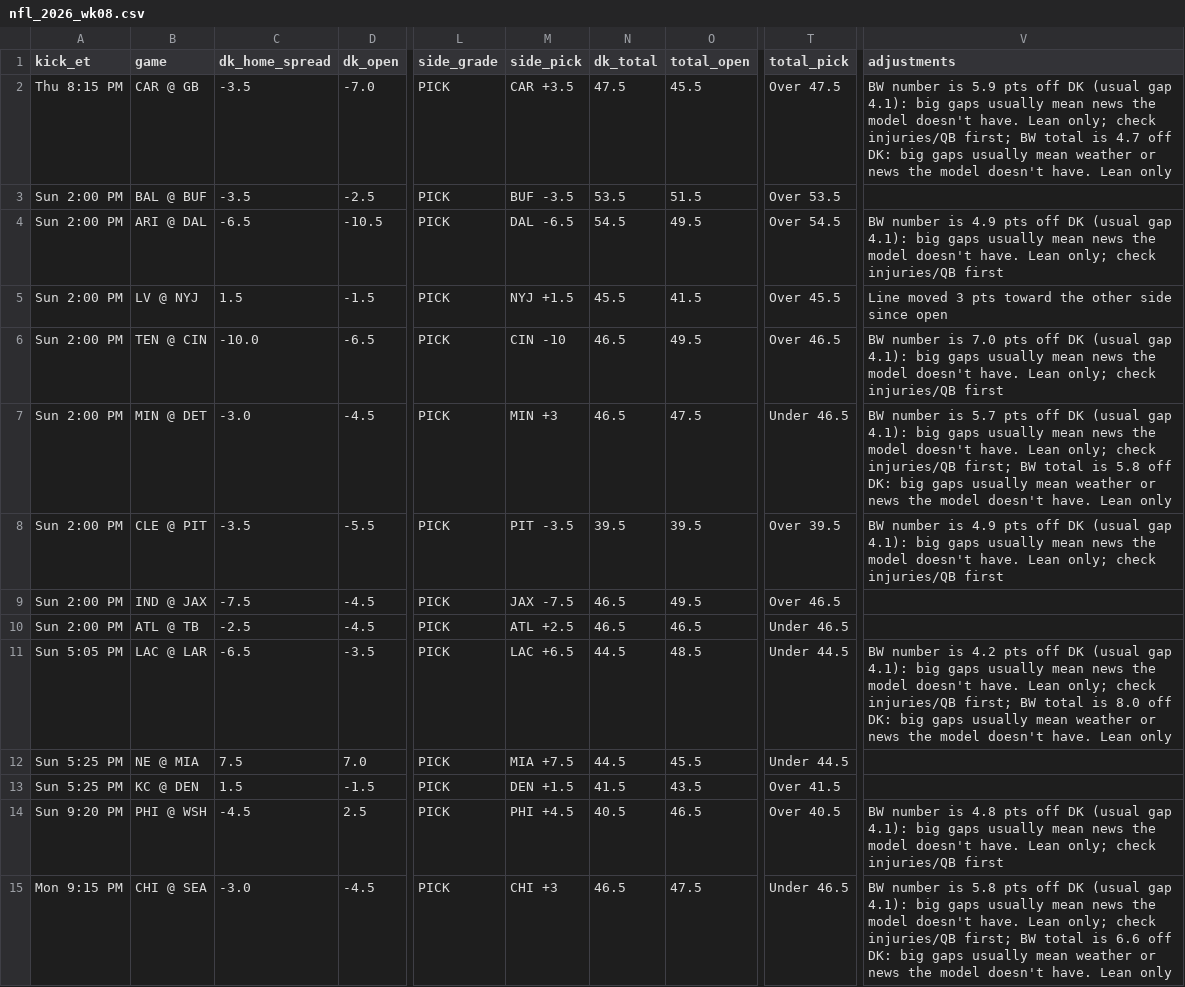
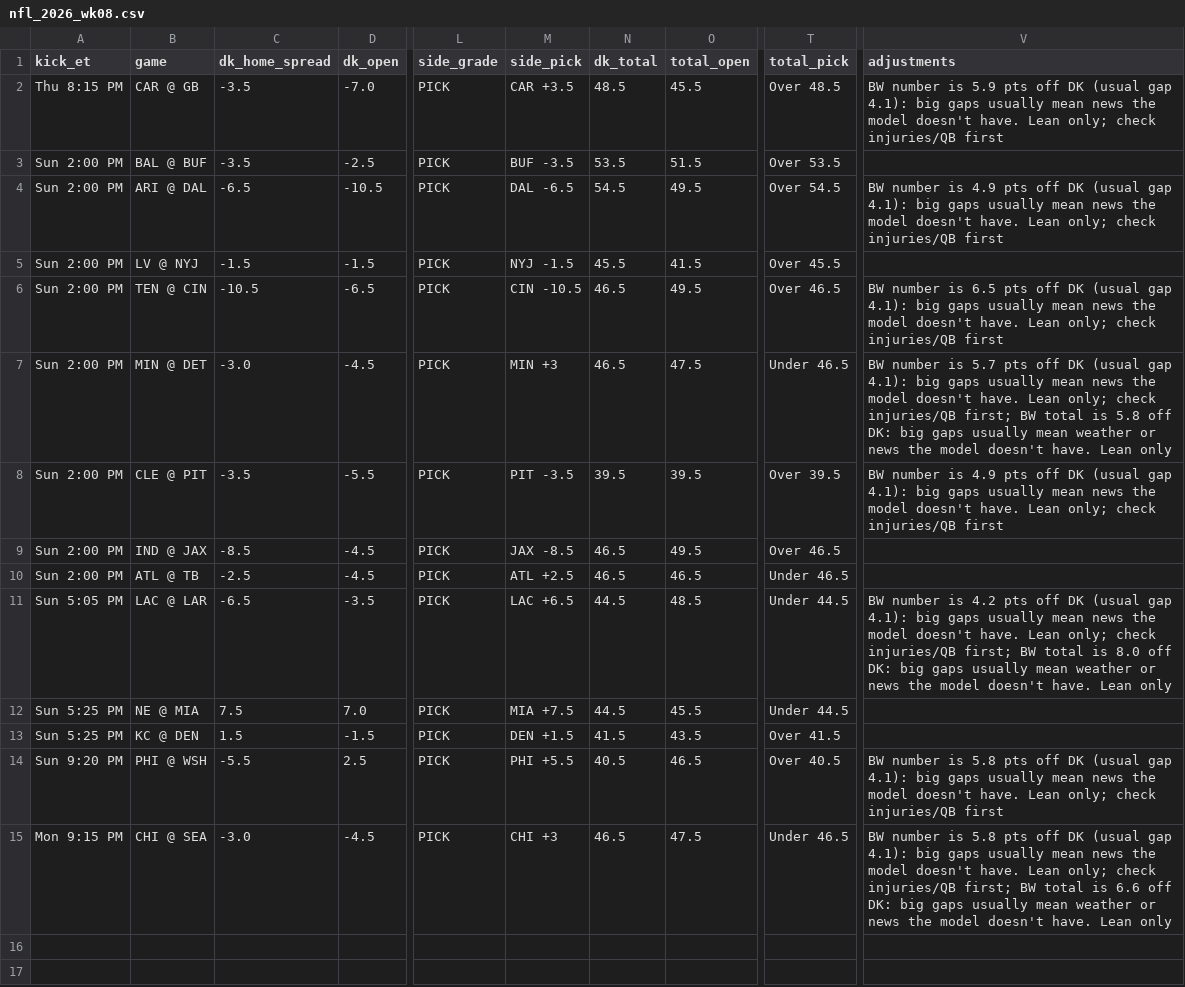
Before and after one commit to tdfarrell/betting-research, a CSV file: data/boards/nfl_2026_wk08.csv, drawn as a sheet; only a part is shown, gaps mark what is left out; the diff names each change by its address in the sheet, - before the commit and + after, or states it on an @@ line.

```diff
--- a/data/boards/nfl_2026_wk08.csv
+++ b/data/boards/nfl_2026_wk08.csv
-N2 (dk_total): 47.5
+N2 (dk_total): 48.5
-T2 (total_pick): Over 47.5
+T2 (total_pick): Over 48.5
-V2 (adjustments): …check injuries/QB first; BW total is 4.7 off DK: big gaps usually mean weather or news the model doesn't have. Lean only
+V2 (adjustments): …check injuries/QB first
-C5 (dk_home_spread): 1.5
+C5 (dk_home_spread): -1.5
-M5 (side_pick): NYJ +1.5
+M5 (side_pick): NYJ -1.5
-V5 (adjustments): Line moved 3 pts toward the other side since open
+V5 (adjustments): (empty)
-C6 (dk_home_spread): -10.0
+C6 (dk_home_spread): -10.5
-M6 (side_pick): CIN -10
+M6 (side_pick): CIN -10.5
-V6 (adjustments): …number is 7.0 pts off…
+V6 (adjustments): …number is 6.5 pts off…
-C9 (dk_home_spread): -7.5
+C9 (dk_home_spread): -8.5
-M9 (side_pick): JAX -7.5
+M9 (side_pick): JAX -8.5
-C14 (dk_home_spread): -4.5
+C14 (dk_home_spread): -5.5
-M14 (side_pick): PHI +4.5
+M14 (side_pick): PHI +5.5
-V14 (adjustments): …number is 4.8 pts off…
+V14 (adjustments): …number is 5.8 pts off…
```
Also changed, not shown: data/boards/cfb_2026-10-31.csv, data/nba/injuries.csv, 50 other files.
